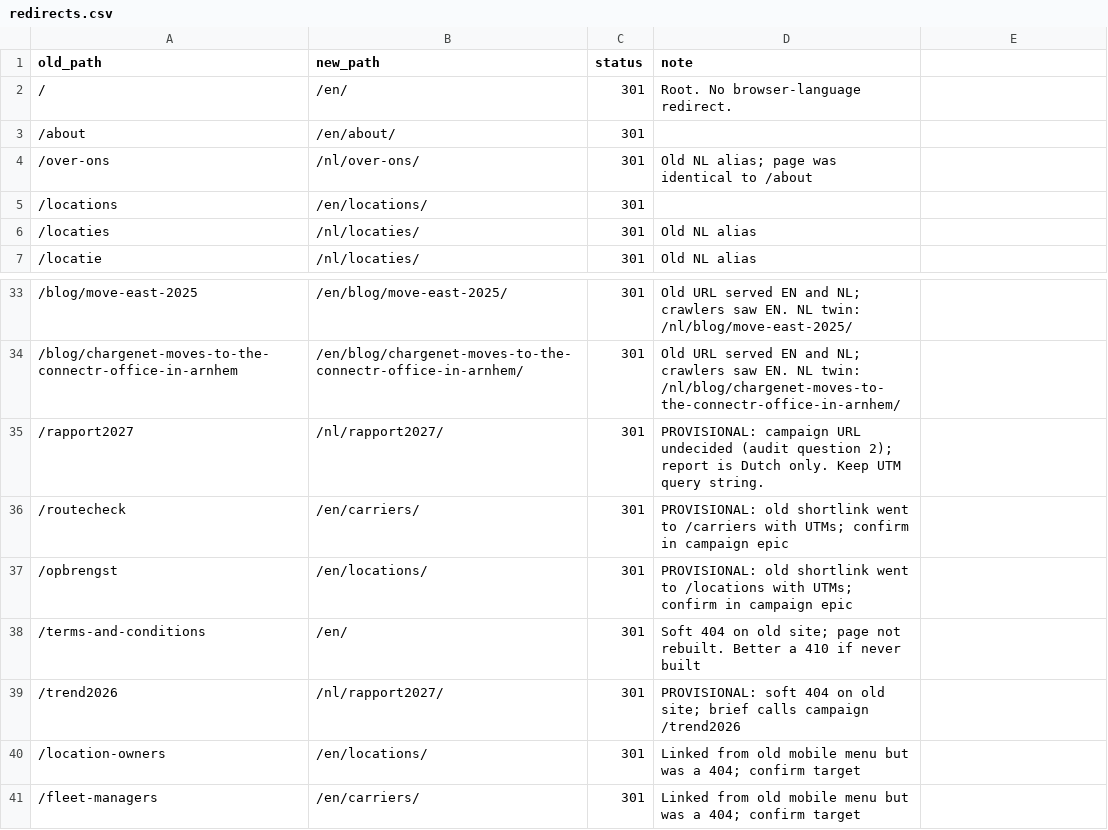
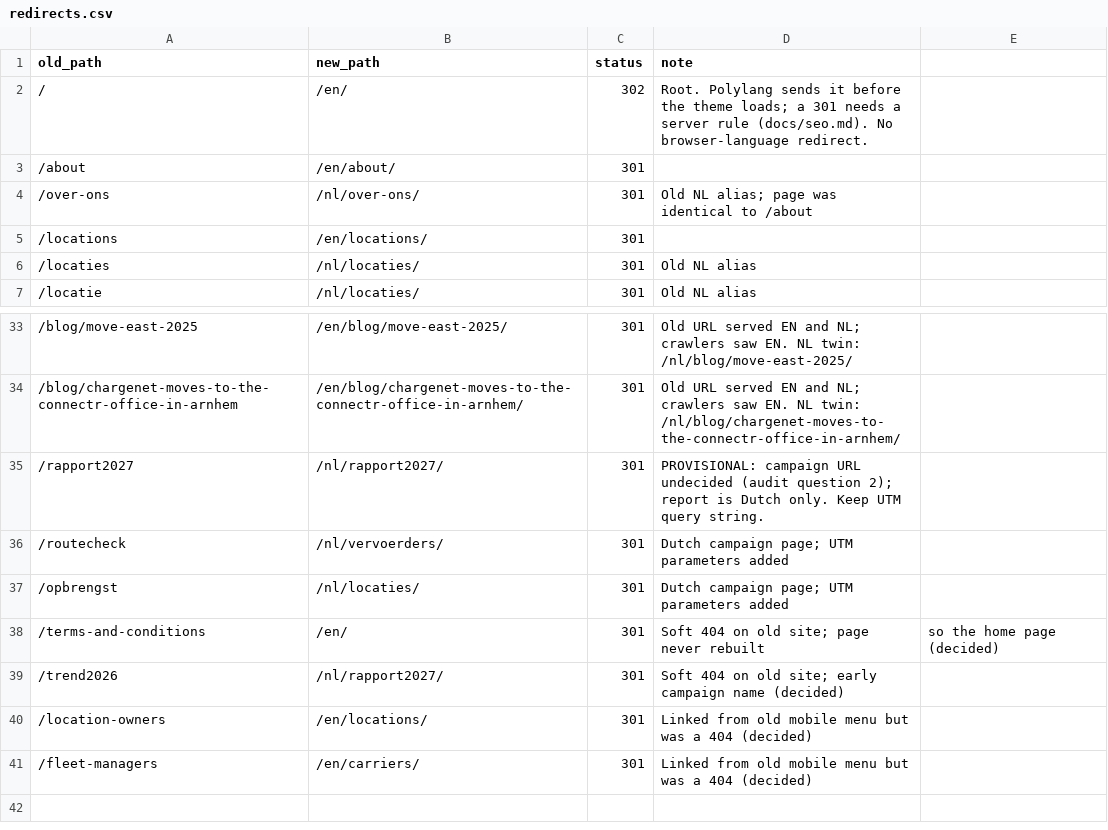
Before and after one commit to CNThijs/ev-truck-site_wordpress, a CSV file: docs/redirects.csv, drawn as a sheet; only a part is shown, gaps mark what is left out.

Commit message:
Epic 10: SEO
technical and on-page SEO built into the theme, so every page ships with correct metadata, structured data, multilingual signals and crawlability, and the current site's rankings are protected.

```diff
--- a/docs/redirects.csv
+++ b/docs/redirects.csv
@@ -1,3 +1,3 @@
 old_path,new_path,status,note
-/,/en/,301,Root. No browser-language redirect.
+/,/en/,302,Root. Polylang sends it before the theme loads; a 301 needs a server rule (docs/seo.md). No browser-language redirect.
 /about,/en/about/,301,
@@ -35,7 +35,7 @@ old_path,new_path,status,note
 /rapport2027,/nl/rapport2027/,301,PROVISIONAL: campaign URL undecided (audit question 2); report is Dutch only. Keep UTM query string.
-/routecheck,/en/carriers/,301,PROVISIONAL: old shortlink went to /carriers with UTMs; confirm in campaign epic
-/opbrengst,/en/locations/,301,PROVISIONAL: old shortlink went to /locations with UTMs; confirm in campaign epic
-/terms-and-conditions,/en/,301,Soft 404 on old site; page not rebuilt. Better a 410 if never built
-/trend2026,/nl/rapport2027/,301,PROVISIONAL: soft 404 on old site; brief calls campaign /trend2026
-/location-owners,/en/locations/,301,Linked from old mobile menu but was a 404; confirm target
-/fleet-managers,/en/carriers/,301,Linked from old mobile menu but was a 404; confirm target
+/routecheck,/nl/vervoerders/,301,Dutch campaign page; UTM parameters added
+/opbrengst,/nl/locaties/,301,Dutch campaign page; UTM parameters added
+/terms-and-conditions,/en/,301,Soft 404 on old site; page never rebuilt, so the home page (decided)
+/trend2026,/nl/rapport2027/,301,Soft 404 on old site; early campaign name (decided)
+/location-owners,/en/locations/,301,Linked from old mobile menu but was a 404 (decided)
+/fleet-managers,/en/carriers/,301,Linked from old mobile menu but was a 404 (decided)
```
Also changed, not shown: 58 other files.
